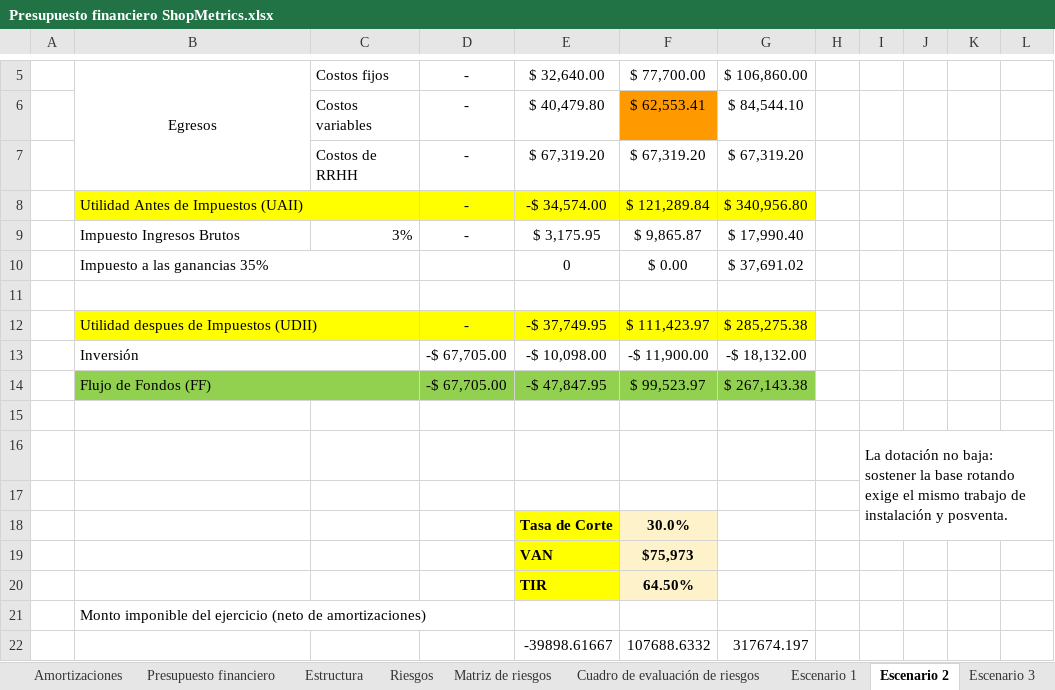
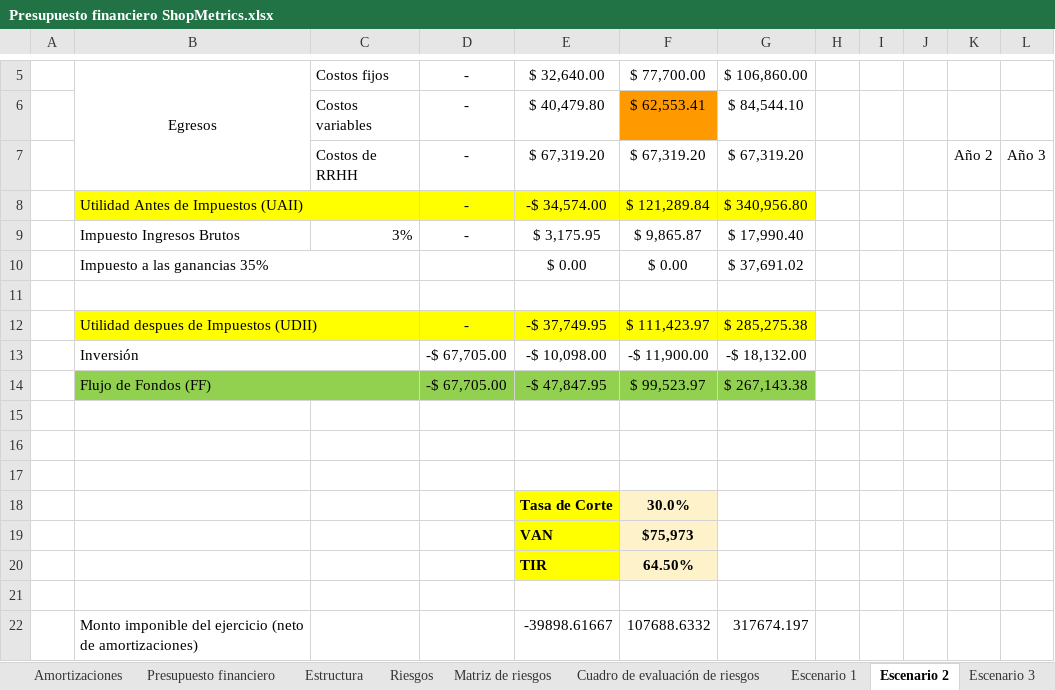
Before and after one commit to javieravellanedaa/ShopMetrics-Negocio, an Excel workbook: documento/Presupuesto financiero ShopMetrics.xlsx, sheet Escenario 2, drawn as a sheet; only a part is shown, gaps mark what is left out; values as stored, in another font and other column widths than the file's, no borders; charts and pictures not drawn; the diff names each change by its address in the sheet, - before the commit and + after, or states it on an @@ line.

```diff
--- a/documento/Presupuesto financiero ShopMetrics.xlsx (sheet Escenario 2)
+++ b/documento/Presupuesto financiero ShopMetrics.xlsx (sheet Escenario 2)
-K7: (empty)
+K7: Año 2
-L7: (empty)
+L7: Año 3
-E10: 0
+E10: $ 0.00
-I16: La dotación no baja: sostener la base rotando exige el mismo trabajo de instalación y posventa.
+I16: (empty)
-I16:L18 merged
-B21: Monto imponible del ejercicio (neto de amortizaciones)
+B21: (empty)
-B22: (empty)
+B22: Monto imponible del ejercicio (neto de amortizaciones)
```
Also changed, not shown: sheet Matriz de riesgos, sheet Plan de Contingencia, sheet Estructura, sheet Escenario 1, sheet Escenario 3, formulas that keep their value, 3 other files.
